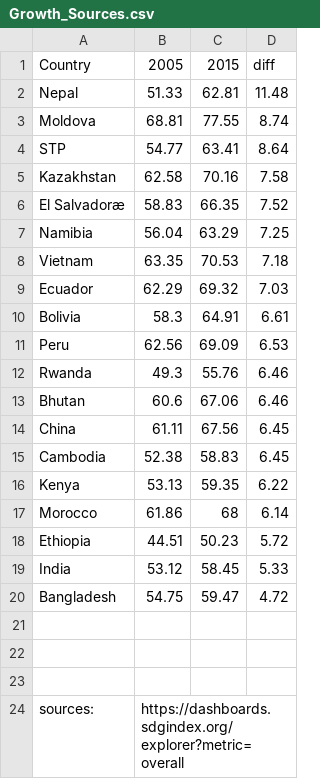
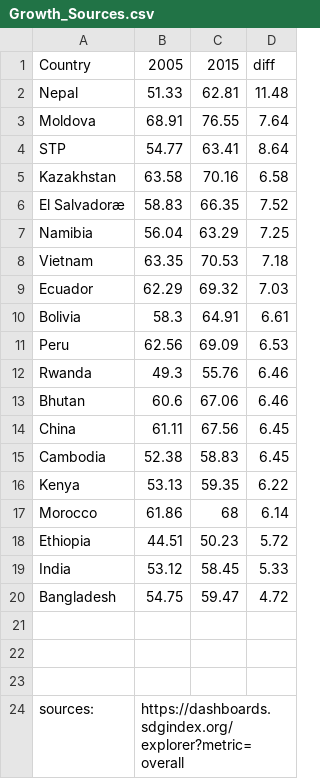
Before and after one commit to guarvmishra-iitr/WinterAnalytics, a CSV file: Growth_Sources.csv, drawn as a sheet; the diff names each change by its address in the sheet, - before the commit and + after, or states it on an @@ line.

Commit message:
Growth_Sources.csv

```diff
--- a/Growth_Sources.csv
+++ b/Growth_Sources.csv
-B3: 68.81
+B3: 68.91
-C3: 77.55
+C3: 76.55
-D3: 8.74
+D3: 7.64
-B5: 62.58
+B5: 63.58
-D5: 7.58
+D5: 6.58
```
